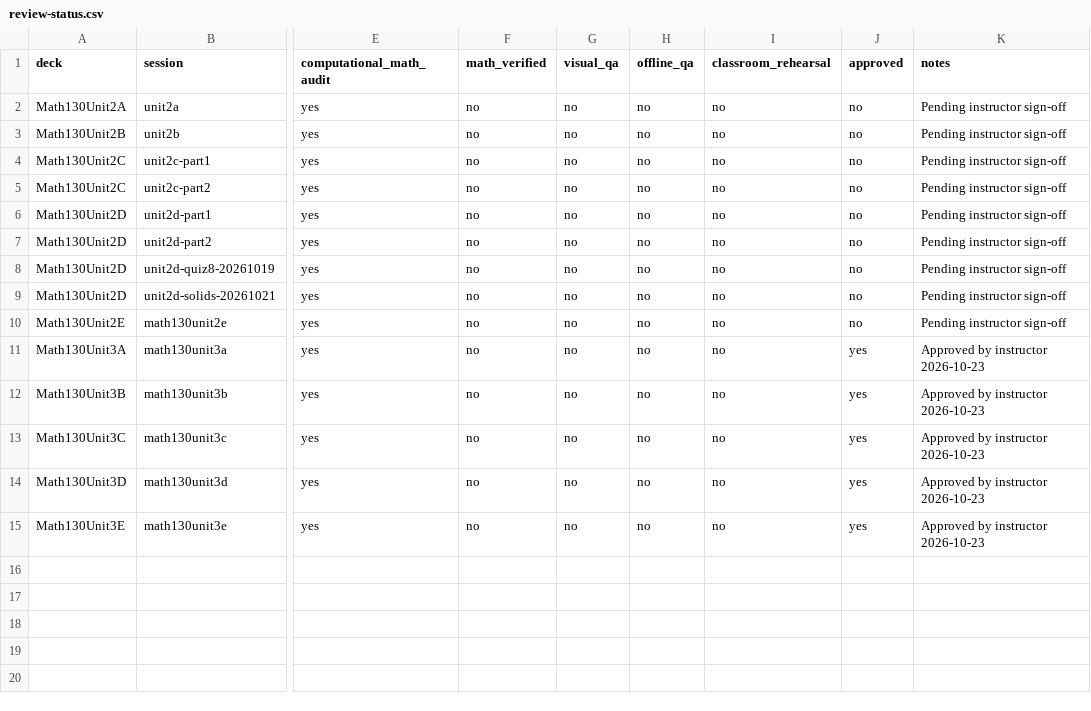
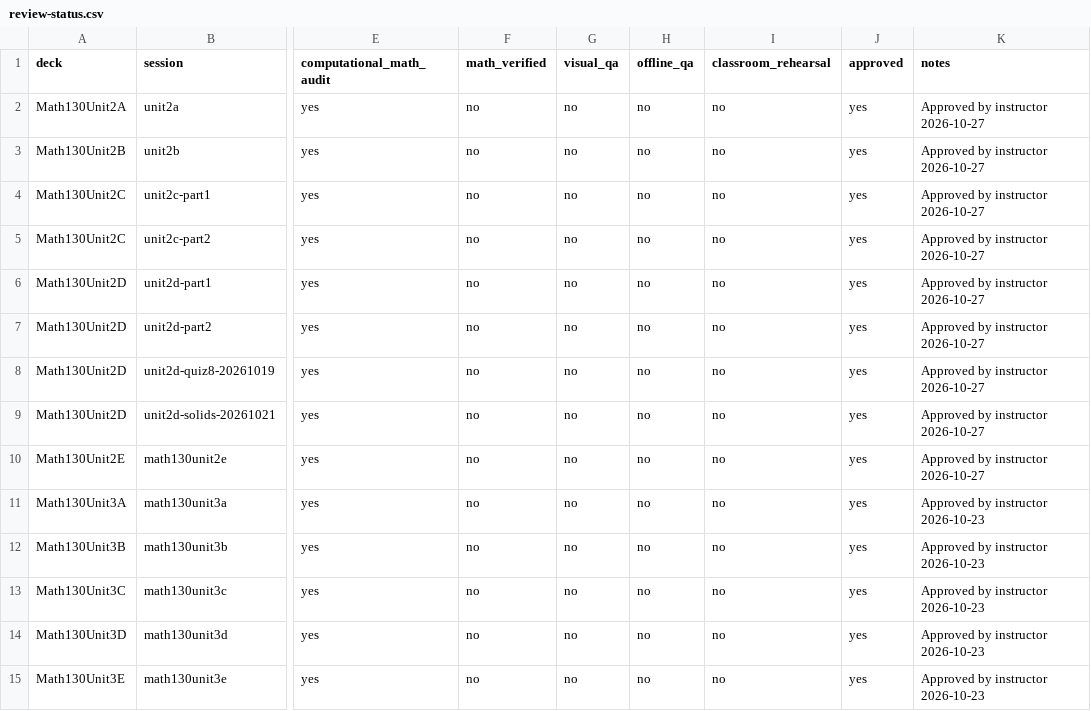
Before and after one commit to andrewhvolk/andrewhvolk.github.io, a CSV file: slides/migration/review-status.csv, drawn as a sheet; only a part is shown, gaps mark what is left out; the diff names each change by its address in the sheet, - before the commit and + after, or states it on an @@ line.

```diff
--- a/slides/migration/review-status.csv
+++ b/slides/migration/review-status.csv
-J2:J10 (approved): no
+J2:J10 (approved): yes
-K2:K10 (notes): Pending instructor sign-off
+K2:K10 (notes): Approved by instructor 2026-10-27
```
